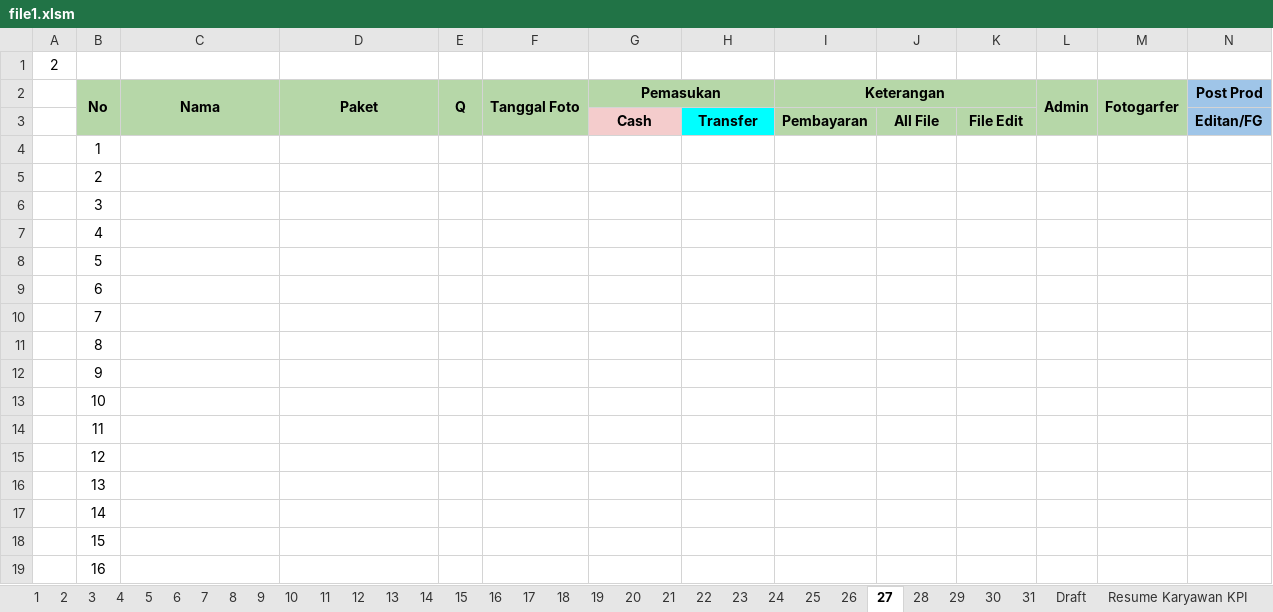
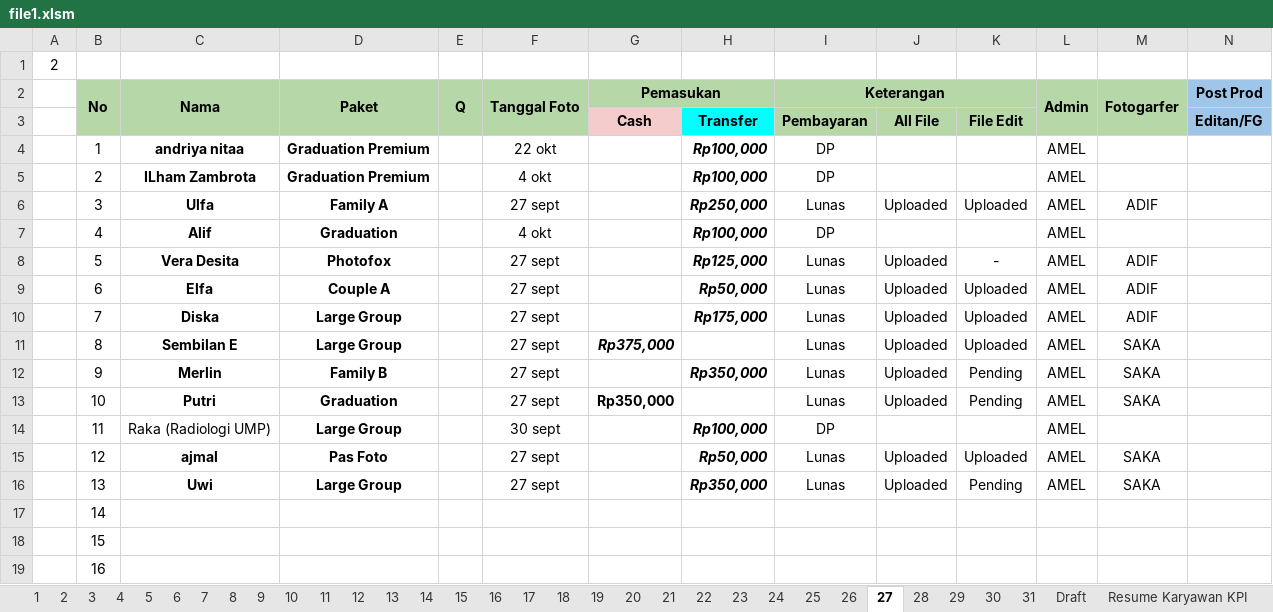
Before and after one commit to whynunuu/FoxeStudio, an Excel workbook: file1.xlsm, sheet 27, drawn as a sheet; only a part is shown; values as stored, in another font and other column widths than the file's, no borders; charts and pictures and conditional formats not drawn; removed rows and columns are numbered as before the commit, all else as after; rows hold the shown columns only; the diff covers the shown part only; the diff names each change by its address in the sheet, - before the commit and + after, or states it on an @@ line.

```diff
--- a/file1.xlsm (sheet 27)
+++ b/file1.xlsm (sheet 27)
-row 4:  | 1
-row 5:  | 2
-row 6:  | 3
-row 7:  | 4
-row 8:  | 5
-row 9:  | 6
-row 10:  | 7
-row 11:  | 8
-row 12:  | 9
-row 13:  | 10
-row 14:  | 11
-row 15:  | 12
-row 16:  | 13
+row 4:  | 1 | andriya nitaa | Graduation Premium |  | 22 okt |  | Rp100,000 | DP |  |  | AMEL
+row 5:  | 2 | ILham Zambrota | Graduation Premium |  | 4 okt |  | Rp100,000 | DP |  |  | AMEL
+row 6:  | 3 | Ulfa | Family A |  | 27 sept |  | Rp250,000 | Lunas | Uploaded | Uploaded | AMEL | ADIF
+row 7:  | 4 | Alif | Graduation |  | 4 okt |  | Rp100,000 | DP |  |  | AMEL
+row 8:  | 5 | Vera Desita | Photofox |  | 27 sept |  | Rp125,000 | Lunas | Uploaded | - | AMEL | ADIF
+row 9:  | 6 | Elfa | Couple A |  | 27 sept |  | Rp50,000 | Lunas | Uploaded | Uploaded | AMEL | ADIF
+row 10:  | 7 | Diska | Large Group |  | 27 sept |  | Rp175,000 | Lunas | Uploaded | Uploaded | AMEL | ADIF
+row 11:  | 8 | Sembilan E | Large Group |  | 27 sept | Rp375,000 |  | Lunas | Uploaded | Uploaded | AMEL | SAKA
+row 12:  | 9 | Merlin | Family B |  | 27 sept |  | Rp350,000 | Lunas | Uploaded | Pending | AMEL | SAKA
+row 13:  | 10 | Putri | Graduation |  | 27 sept | Rp350,000 |  | Lunas | Uploaded | Pending | AMEL | SAKA
+row 14:  | 11 | Raka (Radiologi UMP) | Large Group |  | 30 sept |  | Rp100,000 | DP |  |  | AMEL
+row 15:  | 12 | ajmal | Pas Foto |  | 27 sept |  | Rp50,000 | Lunas | Uploaded | Uploaded | AMEL | SAKA
+row 16:  | 13 | Uwi | Large Group |  | 27 sept |  | Rp350,000 | Lunas | Uploaded | Pending | AMEL | SAKA
```
Also changed, not shown: 5 added rows, 5 removed rows and 14 edited cells elsewhere in this sheet, sheet Resume Karyawan KPI, sheet 31, formulas that keep their value, charts or pictures, file2.xlsx, 3 other files.
